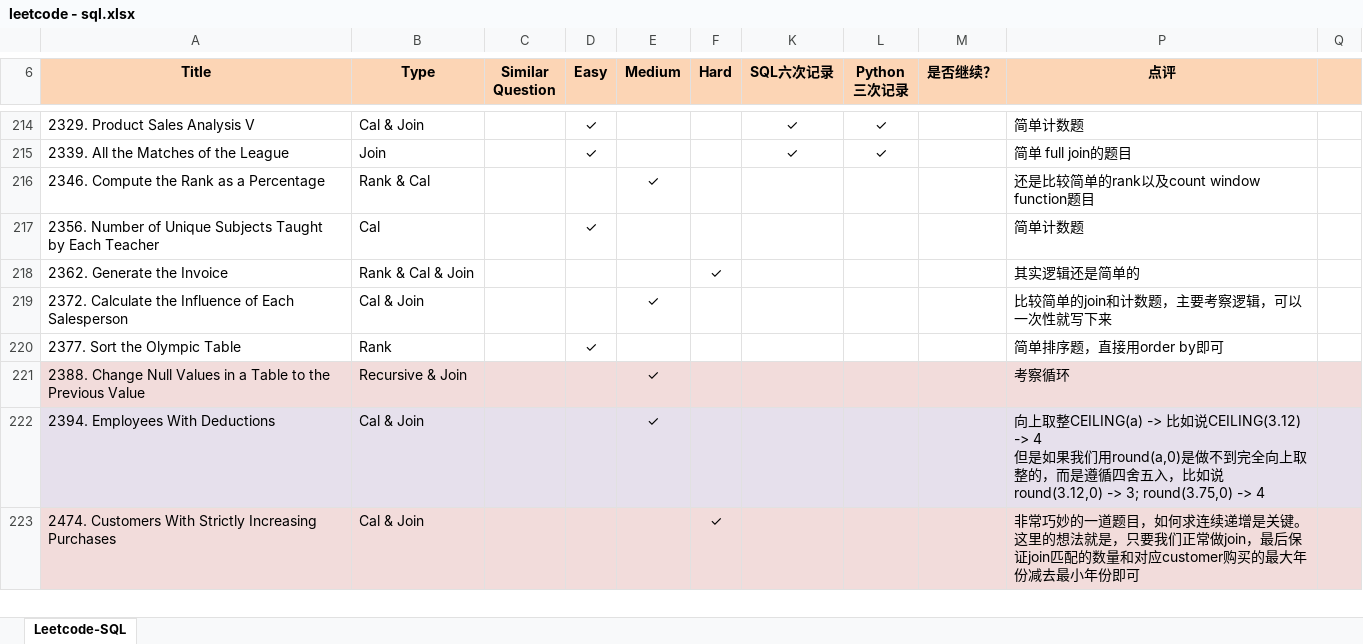
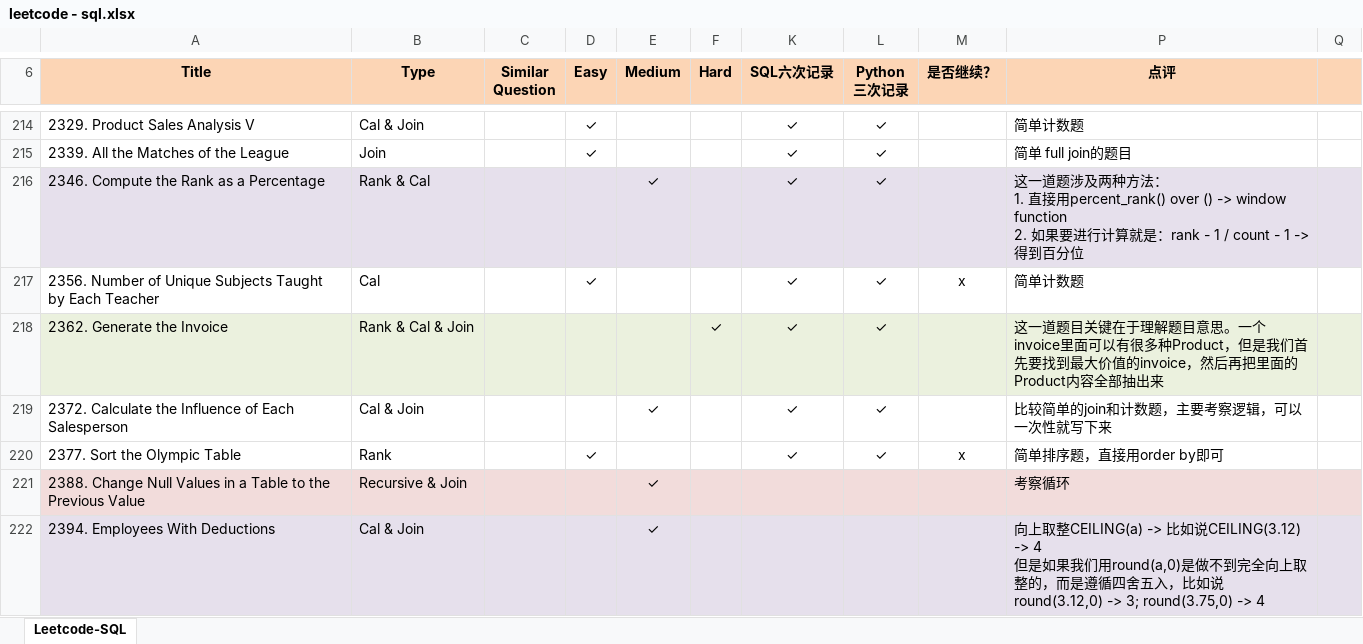
Before and after one commit to Jeanzw/LeetCode_Practice, an Excel workbook: SQL/leetcode - sql.xlsx, sheet Leetcode-SQL, drawn as a sheet; only a part is shown, gaps mark what is left out; the shorter side is filled out with more unchanged rows; values as stored, in another font and other column widths than the file's, no borders; ↵ is a line break in a cell; the diff names each change by its address in the sheet, - before the commit and + after, or states it on an @@ line.

```diff
--- a/SQL/leetcode - sql.xlsx (sheet Leetcode-SQL)
+++ b/SQL/leetcode - sql.xlsx (sheet Leetcode-SQL)
-A216:F216 fill: none
+A216:F216 fill: #E6E0EC
-K216:K220 (SQL六次记录): (empty)
+K216:K220 (SQL六次记录): ✓
-K216:M216 fill: none
+K216:M216 fill: #E6E0EC
-L216:L220 (Python 三次记录): (empty)
+L216:L220 (Python 三次记录): ✓
-P216 (点评): 还是比较简单的rank以及count window function题目
+P216 (点评): 这一道题涉及两种方法： ↵ 1. 直接用percent_rank() over () -> window function ↵ 2. 如果要进行计算就是：rank - 1 / count - 1 -> 得到百分位
-P216:Q216 fill: none
+P216:Q216 fill: #E6E0EC
-M217 (是否继续？): (empty)
+M217 (是否继续？): x
-A218:F218 fill: none
+A218:F218 fill: #EBF1DE
-K218:M218 fill: none
+K218:M218 fill: #EBF1DE
-P218 (点评): 其实逻辑还是简单的
+P218 (点评): 这一道题目关键在于理解题目意思。一个invoice里面可以有很多种Product，但是我们首先要找到最大价值的invoice，然后再把里面的Product内容全部抽出来
-P218:Q218 fill: none
+P218:Q218 fill: #EBF1DE
-M220 (是否继续？): (empty)
+M220 (是否继续？): x
```
Also changed, not shown: 6 other files.
